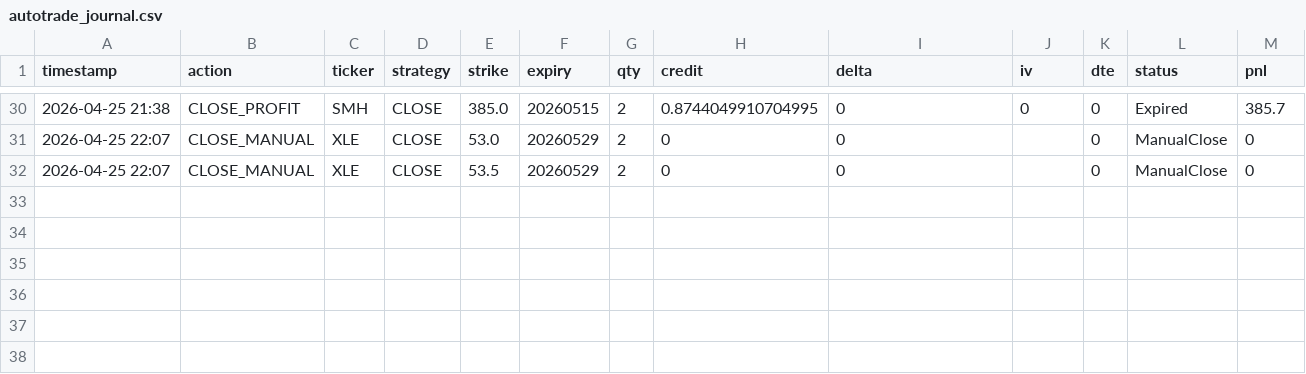
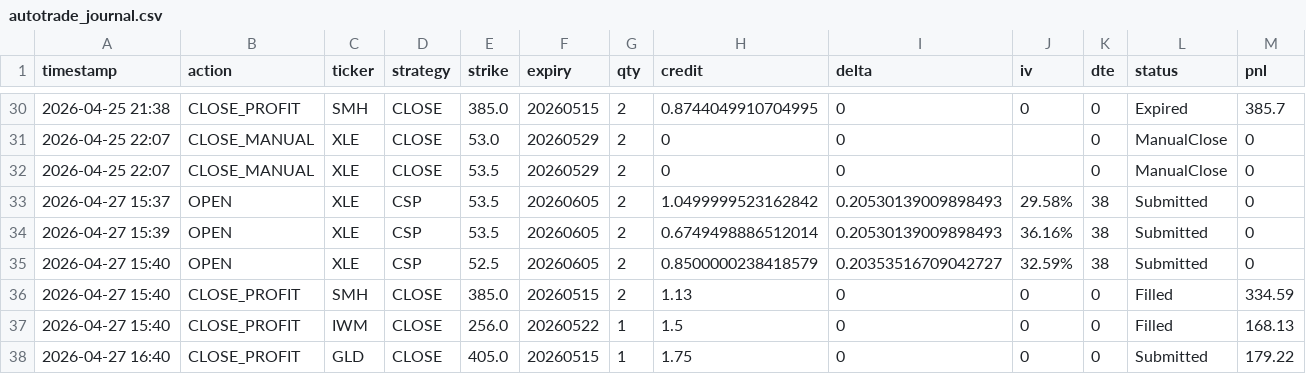
Before and after one commit to Zezo2159/options-pro, a CSV file: data/autotrade_journal.csv, drawn as a sheet; only a part is shown, gaps mark what is left out; rows hold the shown columns only; the diff names each change by its address in the sheet, - before the commit and + after, or states it on an @@ line.

```diff
--- a/data/autotrade_journal.csv
+++ b/data/autotrade_journal.csv
+row 33: 2026-04-27 15:37 | OPEN | XLE | CSP | 53.5 | 20260605 | 2 | 1.0499999523162842 | 0.20530139009898493 | 29.58% | 38 | Submitted | 0
+row 34: 2026-04-27 15:39 | OPEN | XLE | CSP | 53.5 | 20260605 | 2 | 0.6749498886512014 | 0.20530139009898493 | 36.16% | 38 | Submitted | 0
+row 35: 2026-04-27 15:40 | OPEN | XLE | CSP | 52.5 | 20260605 | 2 | 0.8500000238418579 | 0.20353516709042727 | 32.59% | 38 | Submitted | 0
+row 36: 2026-04-27 15:40 | CLOSE_PROFIT | SMH | CLOSE | 385.0 | 20260515 | 2 | 1.13 | 0 | 0 | 0 | Filled | 334.59
+row 37: 2026-04-27 15:40 | CLOSE_PROFIT | IWM | CLOSE | 256.0 | 20260522 | 1 | 1.5 | 0 | 0 | 0 | Filled | 168.13
+row 38: 2026-04-27 16:40 | CLOSE_PROFIT | GLD | CLOSE | 405.0 | 20260515 | 1 | 1.75 | 0 | 0 | 0 | Submitted | 179.22
```
Also changed, not shown: 7 other files.
